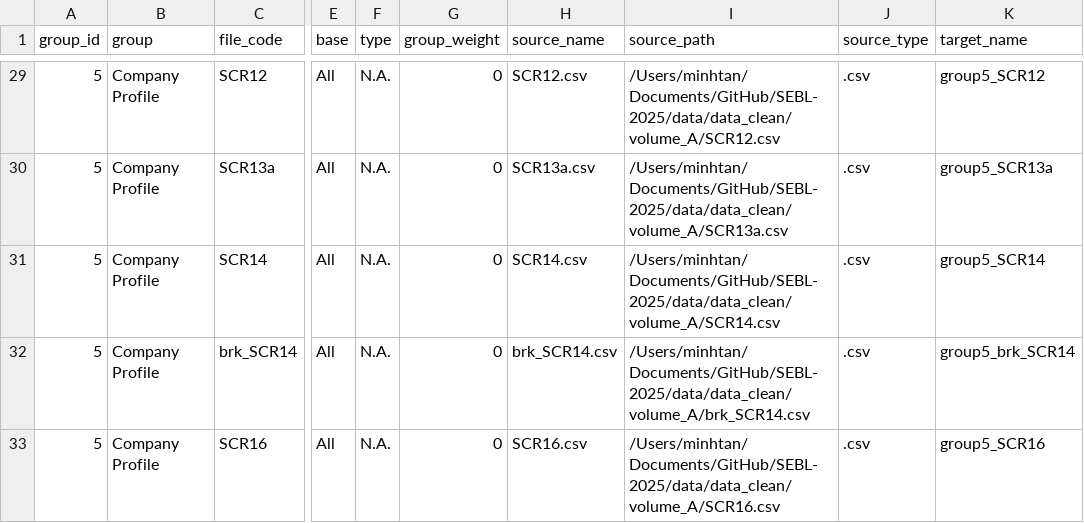
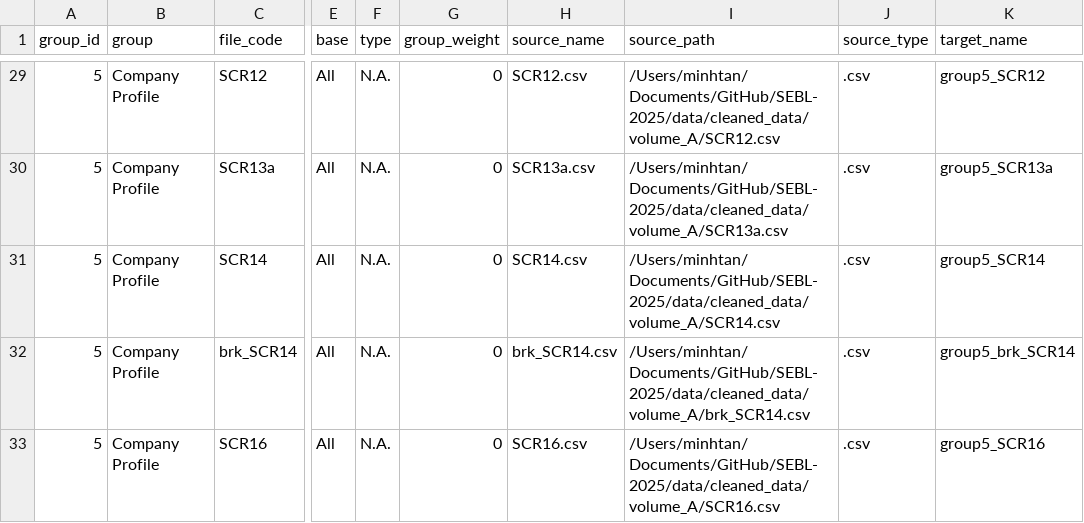
Before and after one commit to m1htan/SEBL-2025, a CSV file: data/metadata/metadata_549.csv, drawn as a sheet; only a part is shown, gaps mark what is left out; the diff covers the shown part only; the diff names each change by its address in the sheet, - before the commit and + after, or states it on an @@ line.

Commit message:
Refactor SQL insert scripts and update metadata paths
Replaced insert_g1.py with more generic insert_data.py and insert_group.py scripts for improved data insertion and group merging. Updated metadata_549.csv to reference the new cleaned_data directory. Removed the old insert_g1.py script.

```diff
--- a/data/metadata/metadata_549.csv
+++ b/data/metadata/metadata_549.csv
-I29 (source_path): /Users/minhtan/Documents/GitHub/SEBL-2025/data/data_clean/volume_A/SCR12.csv
+I29 (source_path): /Users/minhtan/Documents/GitHub/SEBL-2025/data/cleaned_data/volume_A/SCR12.csv
-I30 (source_path): /Users/minhtan/Documents/GitHub/SEBL-2025/data/data_clean/volume_A/SCR13a.csv
+I30 (source_path): /Users/minhtan/Documents/GitHub/SEBL-2025/data/cleaned_data/volume_A/SCR13a.csv
-I31 (source_path): /Users/minhtan/Documents/GitHub/SEBL-2025/data/data_clean/volume_A/SCR14.csv
+I31 (source_path): /Users/minhtan/Documents/GitHub/SEBL-2025/data/cleaned_data/volume_A/SCR14.csv
-I32 (source_path): /Users/minhtan/Documents/GitHub/SEBL-2025/data/data_clean/volume_A/brk_SCR14.csv
+I32 (source_path): /Users/minhtan/Documents/GitHub/SEBL-2025/data/cleaned_data/volume_A/brk_SCR14.csv
-I33 (source_path): /Users/minhtan/Documents/GitHub/SEBL-2025/data/data_clean/volume_A/SCR16.csv
+I33 (source_path): /Users/minhtan/Documents/GitHub/SEBL-2025/data/cleaned_data/volume_A/SCR16.csv
```
Also changed, not shown: 27 edited cells elsewhere in this file, 3 other files.
